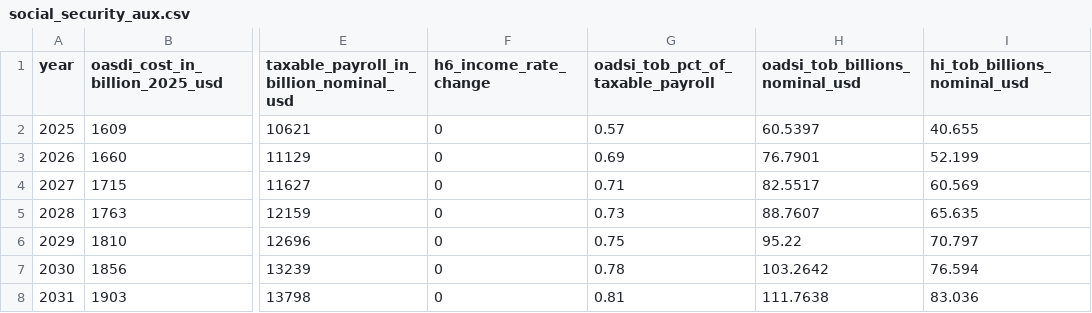
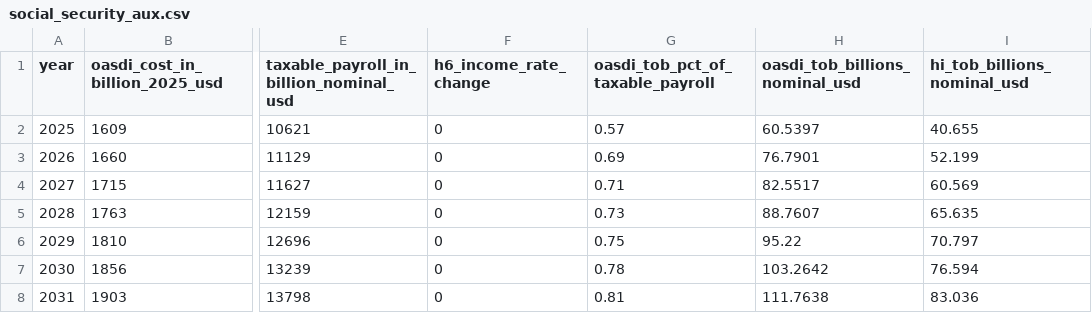
Before and after one commit to PolicyEngine/policyengine-us-data, a CSV file: policyengine_us_data/storage/social_security_aux.csv, drawn as a sheet; only a part is shown, gaps mark what is left out; the diff names each change by its address in the sheet, - before the commit and + after, or states it on an @@ line.

```diff
--- a/policyengine_us_data/storage/social_security_aux.csv
+++ b/policyengine_us_data/storage/social_security_aux.csv
-G1: oadsi_tob_pct_of_taxable_payroll
+G1: oasdi_tob_pct_of_taxable_payroll
-H1: oadsi_tob_billions_nominal_usd
+H1: oasdi_tob_billions_nominal_usd
```
Also changed, not shown: 1 other file.
